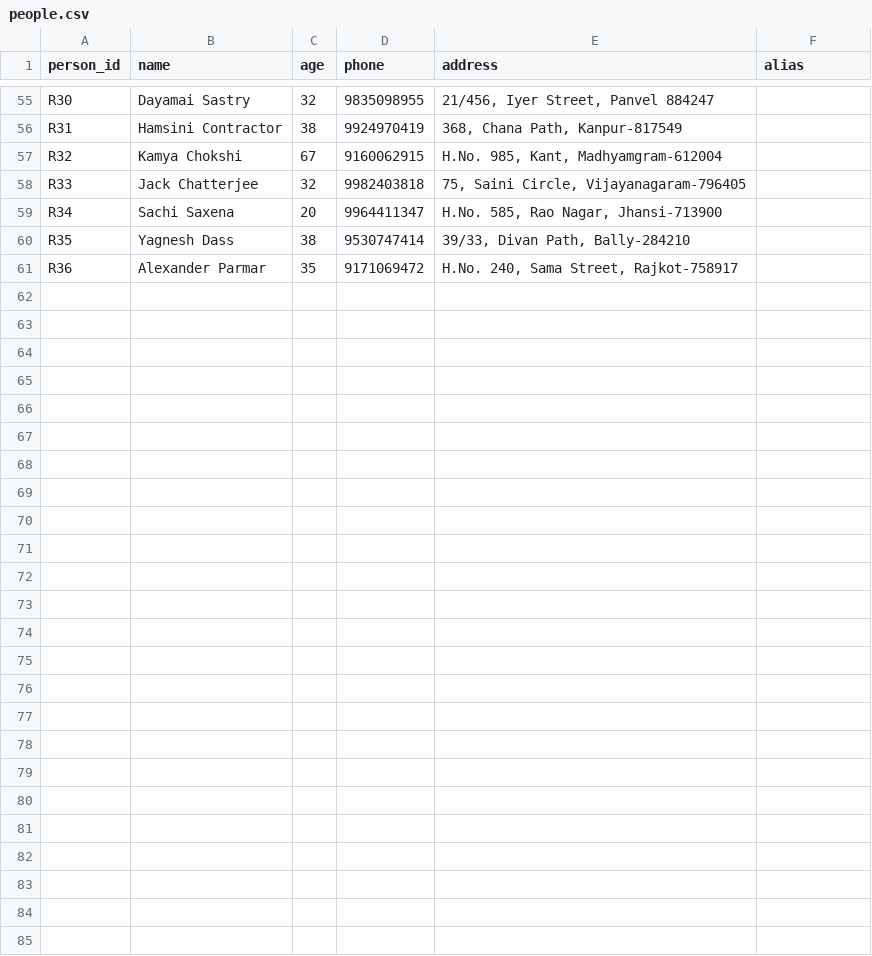
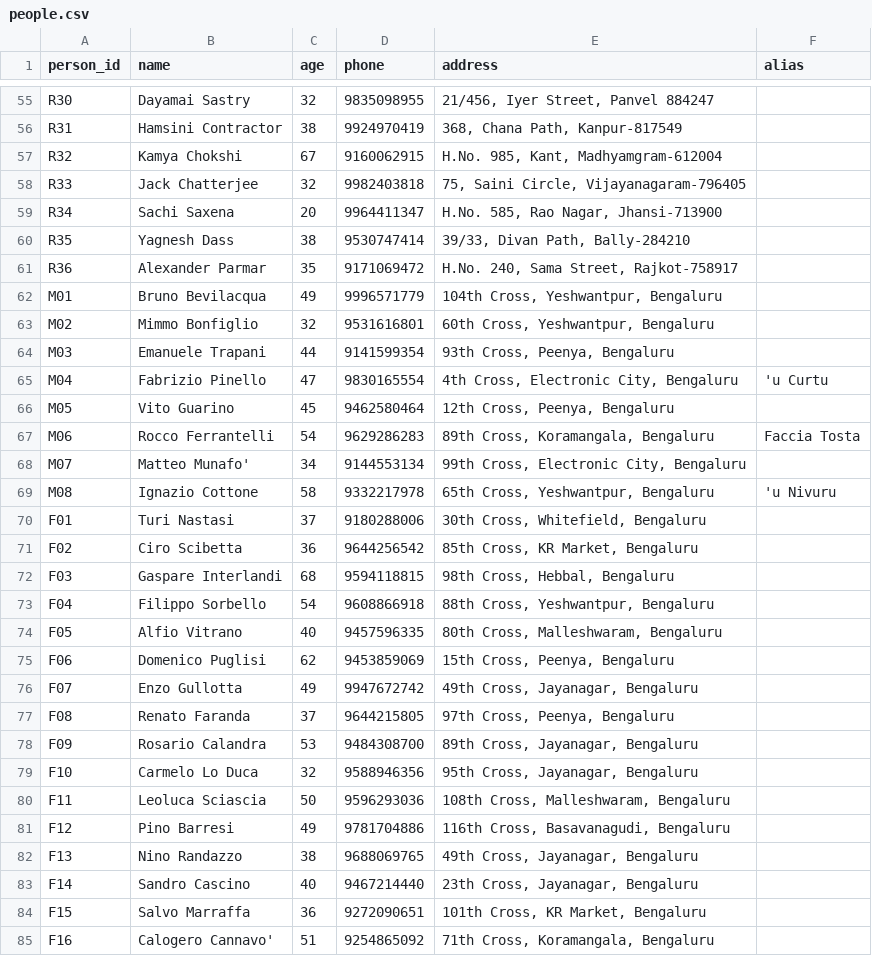
Before and after one commit to Napoleon-orz/SydicateScope-lite, a CSV file: Backend/data/people.csv, drawn as a sheet; only a part is shown, gaps mark what is left out; the diff names each change by its address in the sheet, - before the commit and + after, or states it on an @@ line.

```diff
--- a/Backend/data/people.csv
+++ b/Backend/data/people.csv
+row 62: M01 | Bruno Bevilacqua | 49 | 9996571779 | 104th Cross, Yeshwantpur, Bengaluru
+row 63: M02 | Mimmo Bonfiglio | 32 | 9531616801 | 60th Cross, Yeshwantpur, Bengaluru
+row 64: M03 | Emanuele Trapani | 44 | 9141599354 | 93th Cross, Peenya, Bengaluru
+row 65: M04 | Fabrizio Pinello | 47 | 9830165554 | 4th Cross, Electronic City, Bengaluru | 'u Curtu
+row 66: M05 | Vito Guarino | 45 | 9462580464 | 12th Cross, Peenya, Bengaluru
+row 67: M06 | Rocco Ferrantelli | 54 | 9629286283 | 89th Cross, Koramangala, Bengaluru | Faccia Tosta
+row 68: M07 | Matteo Munafo' | 34 | 9144553134 | 99th Cross, Electronic City, Bengaluru
+row 69: M08 | Ignazio Cottone | 58 | 9332217978 | 65th Cross, Yeshwantpur, Bengaluru | 'u Nivuru
+row 70: F01 | Turi Nastasi | 37 | 9180288006 | 30th Cross, Whitefield, Bengaluru
+row 71: F02 | Ciro Scibetta | 36 | 9644256542 | 85th Cross, KR Market, Bengaluru
+row 72: F03 | Gaspare Interlandi | 68 | 9594118815 | 98th Cross, Hebbal, Bengaluru
+row 73: F04 | Filippo Sorbello | 54 | 9608866918 | 88th Cross, Yeshwantpur, Bengaluru
+row 74: F05 | Alfio Vitrano | 40 | 9457596335 | 80th Cross, Malleshwaram, Bengaluru
+row 75: F06 | Domenico Puglisi | 62 | 9453859069 | 15th Cross, Peenya, Bengaluru
+row 76: F07 | Enzo Gullotta | 49 | 9947672742 | 49th Cross, Jayanagar, Bengaluru
+row 77: F08 | Renato Faranda | 37 | 9644215805 | 97th Cross, Peenya, Bengaluru
+row 78: F09 | Rosario Calandra | 53 | 9484308700 | 89th Cross, Jayanagar, Bengaluru
+row 79: F10 | Carmelo Lo Duca | 32 | 9588946356 | 95th Cross, Jayanagar, Bengaluru
+row 80: F11 | Leoluca Sciascia | 50 | 9596293036 | 108th Cross, Malleshwaram, Bengaluru
+row 81: F12 | Pino Barresi | 49 | 9781704886 | 116th Cross, Basavanagudi, Bengaluru
+row 82: F13 | Nino Randazzo | 38 | 9688069765 | 49th Cross, Jayanagar, Bengaluru
+row 83: F14 | Sandro Cascino | 40 | 9467214440 | 23th Cross, Jayanagar, Bengaluru
+row 84: F15 | Salvo Marraffa | 36 | 9272090651 | 101th Cross, KR Market, Bengaluru
+row 85: F16 | Calogero Cannavo' | 51 | 9254865092 | 71th Cross, Koramangala, Bengaluru
```
Also changed, not shown: Backend/data/cdrs.csv, Backend/data/locations.csv, 7 other files.
